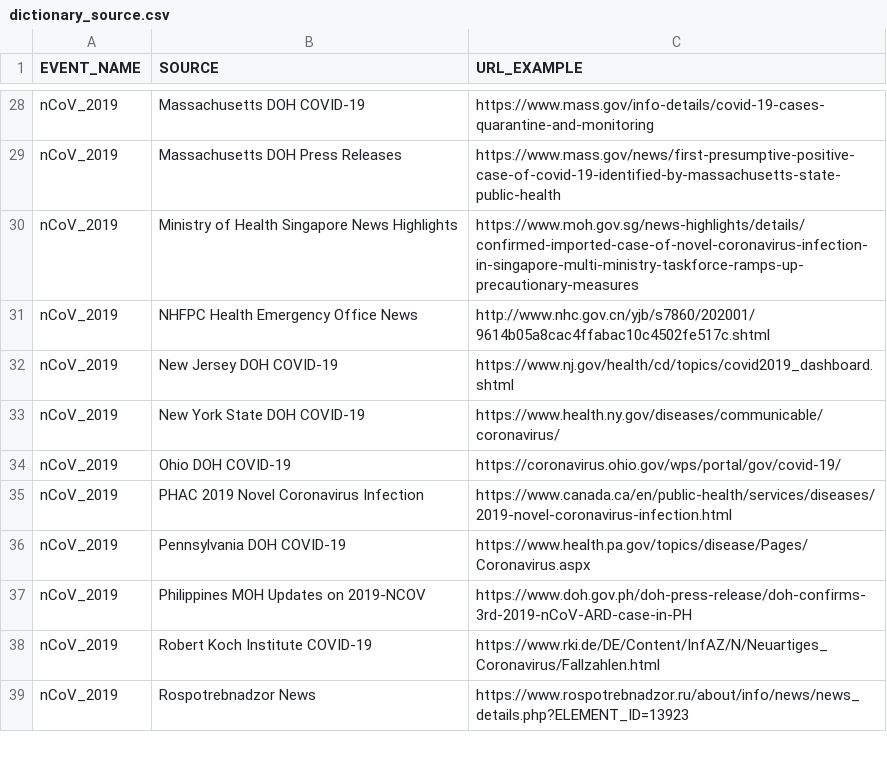
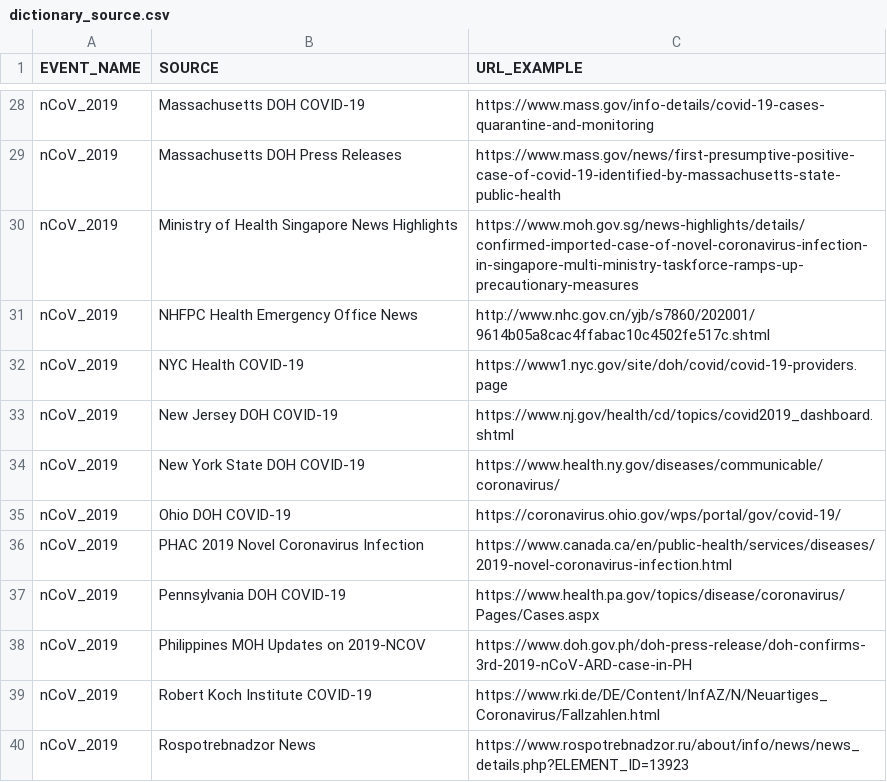
Before and after one commit to Metabiota/metabiota-epidemic-data, a CSV file: incidence/dictionary_source.csv, drawn as a sheet; only a part is shown, gaps mark what is left out.

Commit message:
date updated: 2020-03-23

```diff
--- a/incidence/dictionary_source.csv
+++ b/incidence/dictionary_source.csv
@@ -31,2 +31,3 @@ nCoV_2019,Ministry of Health Singapore News Highlights,https://www.moh.gov.sg/ne
 nCoV_2019,NHFPC Health Emergency Office News,http://www.nhc.gov.cn/yjb/s7860/202001/9614b05a8cac4ffabac10c4502fe517c.shtml
+nCoV_2019,NYC Health COVID-19,https://www1.nyc.gov/site/doh/covid/covid-19-providers.page
 nCoV_2019,New Jersey DOH COVID-19,https://www.nj.gov/health/cd/topics/covid2019_dashboard.shtml
@@ -35,3 +36,3 @@ nCoV_2019,Ohio DOH COVID-19,https://coronavirus.ohio.gov/wps/portal/gov/covid-19
 nCoV_2019,PHAC 2019 Novel Coronavirus Infection,https://www.canada.ca/en/public-health/services/diseases/2019-novel-coronavirus-infection.html
-nCoV_2019,Pennsylvania DOH COVID-19,https://www.health.pa.gov/topics/disease/Pages/Coronavirus.aspx
+nCoV_2019,Pennsylvania DOH COVID-19,https://www.health.pa.gov/topics/disease/coronavirus/Pages/Cases.aspx
 nCoV_2019,Philippines MOH Updates on 2019-NCOV,https://www.doh.gov.ph/doh-press-release/doh-confirms-3rd-2019-nCoV-ARD-case-in-PH
```
